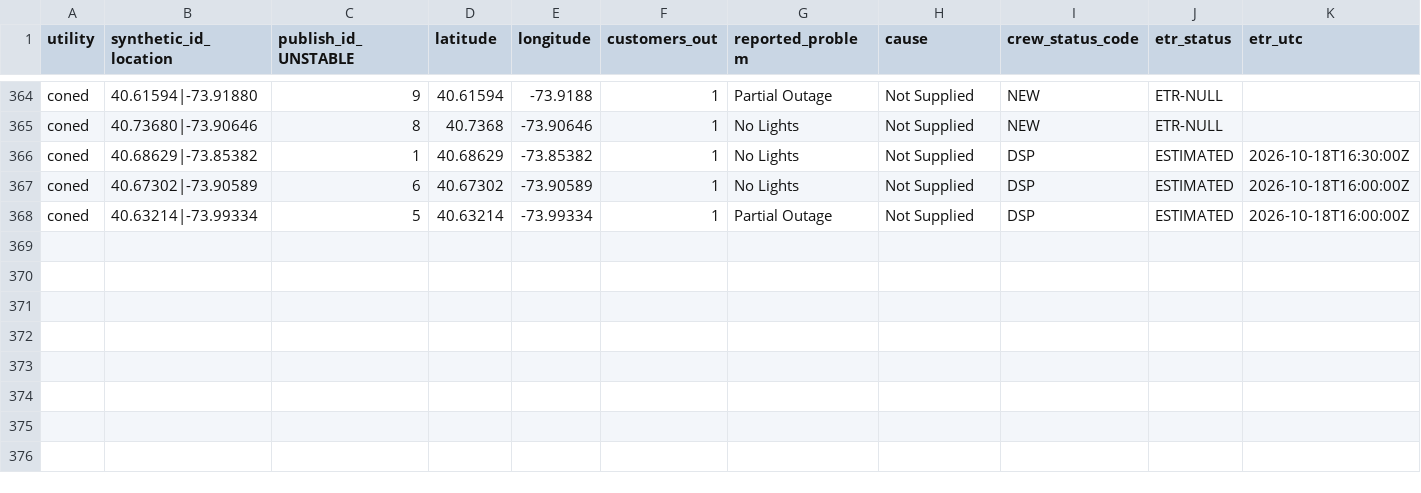
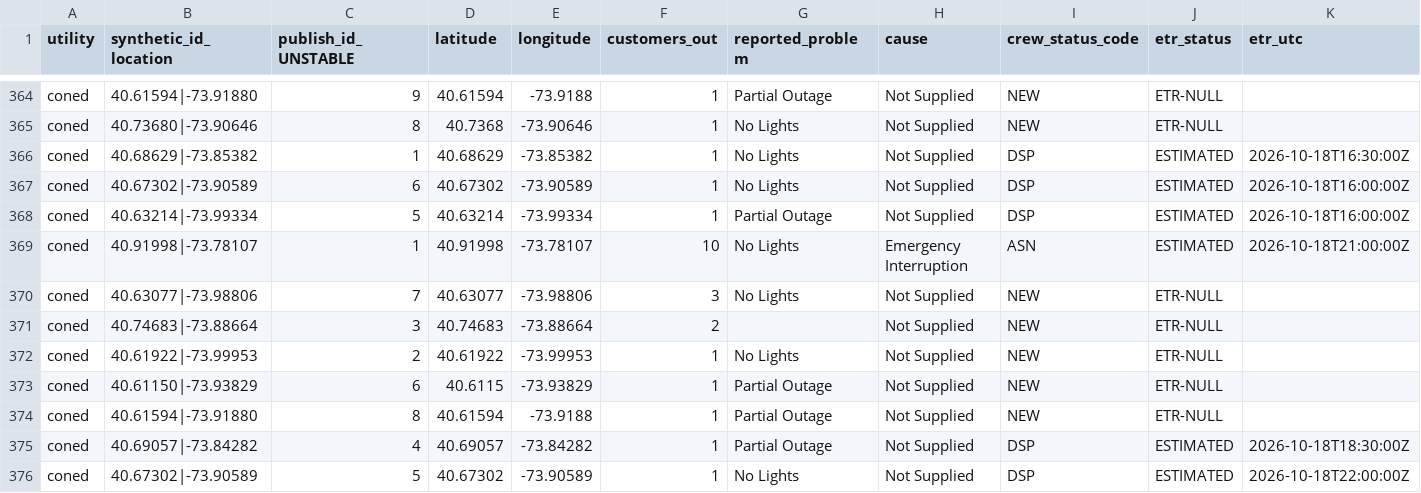
Before and after one commit to danish0305/sce-outage-tracker, a CSV file: coned/coned_outages_history.csv, drawn as a sheet; only a part is shown, gaps mark what is left out; rows hold the shown columns only; the diff names each change by its address in the sheet, - before the commit and + after, or states it on an @@ line.

```diff
--- a/coned/coned_outages_history.csv
+++ b/coned/coned_outages_history.csv
+row 369: coned | 40.91998|-73.78107 | 1 | 40.91998 | -73.78107 | 10 | No Lights | Emergency Interruption | ASN | ESTIMATED | 2026-10-18T21:00:00Z
+row 370: coned | 40.63077|-73.98806 | 7 | 40.63077 | -73.98806 | 3 | No Lights | Not Supplied | NEW | ETR-NULL
+row 371: coned | 40.74683|-73.88664 | 3 | 40.74683 | -73.88664 | 2 |  | Not Supplied | NEW | ETR-NULL
+row 372: coned | 40.61922|-73.99953 | 2 | 40.61922 | -73.99953 | 1 | No Lights | Not Supplied | NEW | ETR-NULL
+row 373: coned | 40.61150|-73.93829 | 6 | 40.6115 | -73.93829 | 1 | Partial Outage | Not Supplied | NEW | ETR-NULL
+row 374: coned | 40.61594|-73.91880 | 8 | 40.61594 | -73.9188 | 1 | Partial Outage | Not Supplied | NEW | ETR-NULL
+row 375: coned | 40.69057|-73.84282 | 4 | 40.69057 | -73.84282 | 1 | Partial Outage | Not Supplied | DSP | ESTIMATED | 2026-10-18T18:30:00Z
+row 376: coned | 40.67302|-73.90589 | 5 | 40.67302 | -73.90589 | 1 | No Lights | Not Supplied | DSP | ESTIMATED | 2026-10-18T22:00:00Z
```
Also changed, not shown: coned/coned_heartbeat_history.csv, coned/coned_outages_latest.csv, 1 other file.
